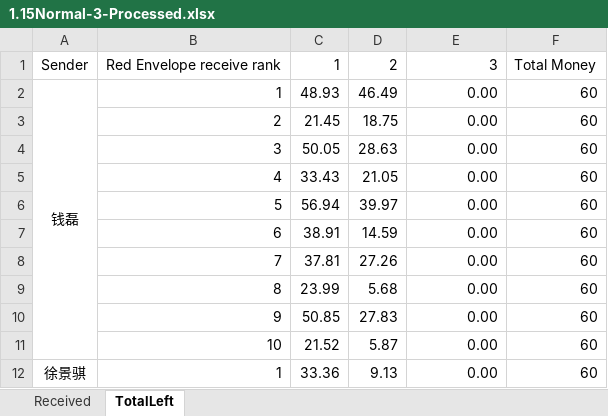
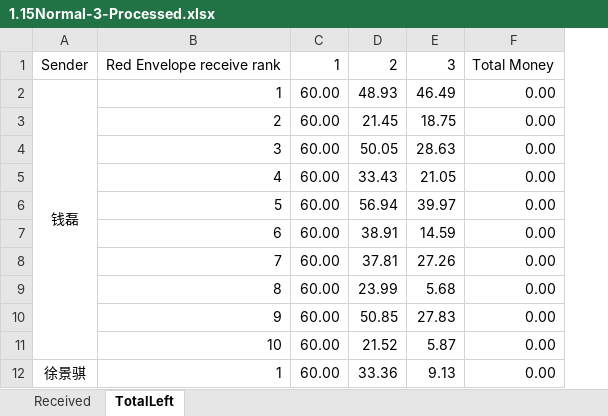
Before and after one commit to QLL-CCDD/SI140A-proj, an Excel workbook: Data/3/1.15Normal-3-Processed.xlsx, sheet TotalLeft, drawn as a sheet; only a part is shown; values as stored, in another font and other column widths than the file's, no borders; removed rows and columns are numbered as before the commit, all else as after; the diff names each change by its address in the sheet, - before the commit and + after, or states it on an @@ line.

Commit message:
TotalLeft fix

```diff
--- a/Data/3/1.15Normal-3-Processed.xlsx (sheet TotalLeft)
+++ b/Data/3/1.15Normal-3-Processed.xlsx (sheet TotalLeft)
+column C, rows 2-12: all 60.00
-column F, rows 2-12: all 60
-row 1: Sender | Red Envelope receive rank | 1 | 2 | 3 | Total Money
+row 1: Sender | Red Envelope receive rank | 1 | 2 | 3 | Total Money
```
Also changed, not shown: formulas that keep their value, Data/3/NewYear-3-Processed.xlsx.
